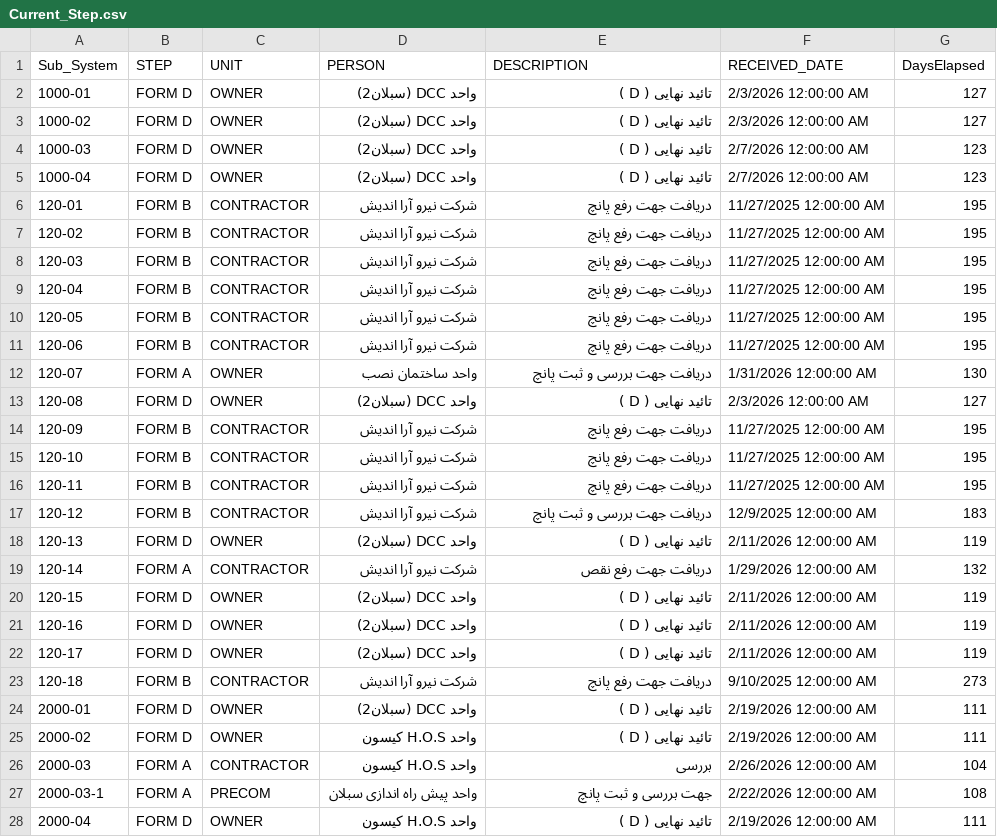
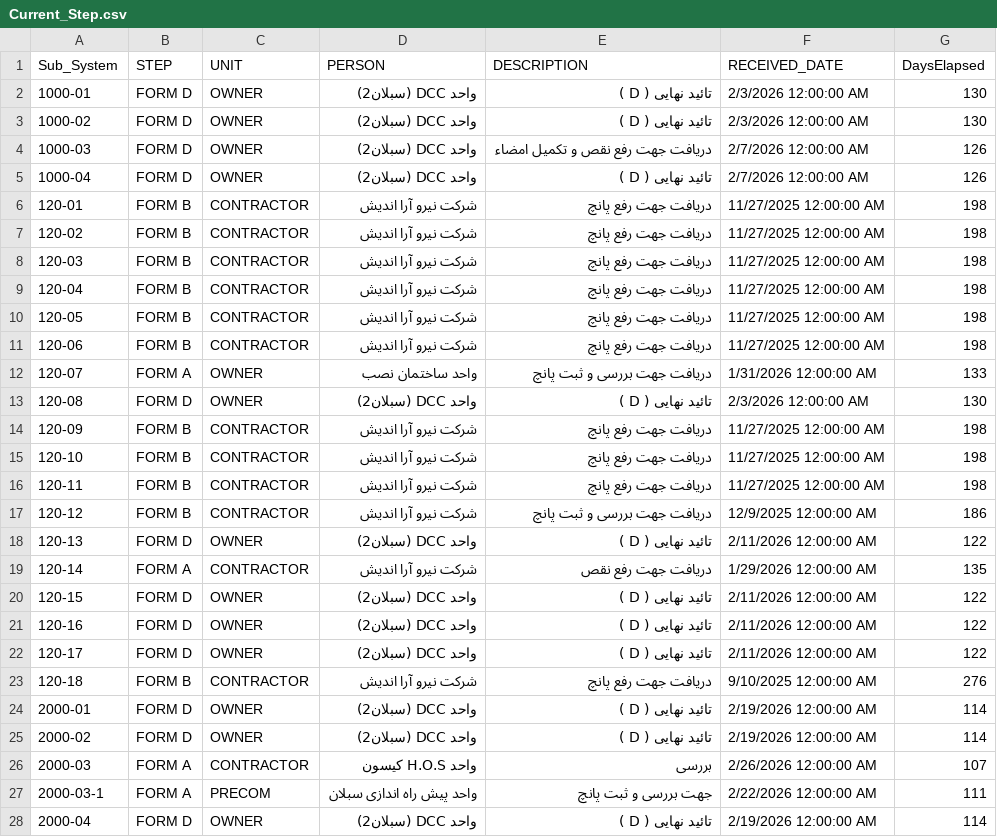
Before and after one commit to akarimvand/SAPRA2, a CSV file: dbcsv/Current_Step.csv, drawn as a sheet; only a part is shown; the diff covers the shown part only.

Commit message:
Upload Current_Step.csv by V.Salehipour on SMP-QC-D01647 at 2026-06-13 14:29:22

```diff
--- a/dbcsv/Current_Step.csv
+++ b/dbcsv/Current_Step.csv
@@ -1,28 +1,28 @@
 Sub_System,STEP,UNIT,PERSON,DESCRIPTION,RECEIVED_DATE,DaysElapsed
-1000-01,FORM D,OWNER,واحد DCC (سبلان2),تائید نهایی ( D ),2/3/2026 12:00:00 AM,127
-1000-02,FORM D,OWNER,واحد DCC (سبلان2),تائید نهایی ( D ),2/3/2026 12:00:00 AM,127
-1000-03,FORM D,OWNER,واحد DCC (سبلان2),تائید نهایی ( D ),2/7/2026 12:00:00 AM,123
-1000-04,FORM D,OWNER,واحد DCC (سبلان2),تائید نهایی ( D ),2/7/2026 12:00:00 AM,123
-120-01,FORM B,CONTRACTOR,شرکت نیرو آرا اندیش,دریافت جهت رفع پانچ,11/27/2025 12:00:00 AM,195
-120-02,FORM B,CONTRACTOR,شرکت نیرو آرا اندیش,دریافت جهت رفع پانچ,11/27/2025 12:00:00 AM,195
-120-03,FORM B,CONTRACTOR,شرکت نیرو آرا اندیش,دریافت جهت رفع پانچ,11/27/2025 12:00:00 AM,195
-120-04,FORM B,CONTRACTOR,شرکت نیرو آرا اندیش,دریافت جهت رفع پانچ,11/27/2025 12:00:00 AM,195
-120-05,FORM B,CONTRACTOR,شرکت نیرو آرا اندیش,دریافت جهت رفع پانچ,11/27/2025 12:00:00 AM,195
-120-06,FORM B,CONTRACTOR,شرکت نیرو آرا اندیش,دریافت جهت رفع پانچ,11/27/2025 12:00:00 AM,195
-120-07,FORM A,OWNER,واحد ساختمان نصب,دریافت جهت بررسی و ثبت پانچ,1/31/2026 12:00:00 AM,130
-120-08,FORM D,OWNER,واحد DCC (سبلان2),تائید نهایی ( D ),2/3/2026 12:00:00 AM,127
-120-09,FORM B,CONTRACTOR,شرکت نیرو آرا اندیش,دریافت جهت رفع پانچ,11/27/2025 12:00:00 AM,195
-120-10,FORM B,CONTRACTOR,شرکت نیرو آرا اندیش,دریافت جهت رفع پانچ,11/27/2025 12:00:00 AM,195
-120-11,FORM B,CONTRACTOR,شرکت نیرو آرا اندیش,دریافت جهت رفع پانچ,11/27/2025 12:00:00 AM,195
-120-12,FORM B,CONTRACTOR,شرکت نیرو آرا اندیش,دریافت جهت بررسی و ثبت پانچ,12/9/2025 12:00:00 AM,183
-120-13,FORM D,OWNER,واحد DCC (سبلان2),تائید نهایی ( D ),2/11/2026 12:00:00 AM,119
-120-14,FORM A,CONTRACTOR,شرکت نیرو آرا اندیش,دریافت جهت رفع نقص,1/29/2026 12:00:00 AM,132
-120-15,FORM D,OWNER,واحد DCC (سبلان2),تائید نهایی ( D ),2/11/2026 12:00:00 AM,119
-120-16,FORM D,OWNER,واحد DCC (سبلان2),تائید نهایی ( D ),2/11/2026 12:00:00 AM,119
-120-17,FORM D,OWNER,واحد DCC (سبلان2),تائید نهایی ( D ),2/11/2026 12:00:00 AM,119
-120-18,FORM B,CONTRACTOR,شرکت نیرو آرا اندیش,دریافت جهت رفع پانچ,9/10/2025 12:00:00 AM,273
-2000-01,FORM D,OWNER,واحد DCC (سبلان2),تائید نهایی ( D ),2/19/2026 12:00:00 AM,111
-2000-02,FORM D,OWNER,واحد H.O.S کیسون,تائید نهایی ( D ),2/19/2026 12:00:00 AM,111
-2000-03,FORM A,CONTRACTOR,واحد H.O.S کیسون,بررسی,2/26/2026 12:00:00 AM,104
-2000-03-1,FORM A,PRECOM,واحد پیش راه اندازی سبلان,جهت بررسی و ثبت پانچ,2/22/2026 12:00:00 AM,108
-2000-04,FORM D,OWNER,واحد H.O.S کیسون,تائید نهایی ( D ),2/19/2026 12:00:00 AM,111
+1000-01,FORM D,OWNER,واحد DCC (سبلان2),تائید نهایی ( D ),2/3/2026 12:00:00 AM,130
+1000-02,FORM D,OWNER,واحد DCC (سبلان2),تائید نهایی ( D ),2/3/2026 12:00:00 AM,130
+1000-03,FORM D,OWNER,واحد DCC (سبلان2),دریافت جهت رفع نقص و تکمیل امضاء,2/7/2026 12:00:00 AM,126
+1000-04,FORM D,OWNER,واحد DCC (سبلان2),تائید نهایی ( D ),2/7/2026 12:00:00 AM,126
+120-01,FORM B,CONTRACTOR,شرکت نیرو آرا اندیش,دریافت جهت رفع پانچ,11/27/2025 12:00:00 AM,198
+120-02,FORM B,CONTRACTOR,شرکت نیرو آرا اندیش,دریافت جهت رفع پانچ,11/27/2025 12:00:00 AM,198
+120-03,FORM B,CONTRACTOR,شرکت نیرو آرا اندیش,دریافت جهت رفع پانچ,11/27/2025 12:00:00 AM,198
+120-04,FORM B,CONTRACTOR,شرکت نیرو آرا اندیش,دریافت جهت رفع پانچ,11/27/2025 12:00:00 AM,198
+120-05,FORM B,CONTRACTOR,شرکت نیرو آرا اندیش,دریافت جهت رفع پانچ,11/27/2025 12:00:00 AM,198
+120-06,FORM B,CONTRACTOR,شرکت نیرو آرا اندیش,دریافت جهت رفع پانچ,11/27/2025 12:00:00 AM,198
+120-07,FORM A,OWNER,واحد ساختمان نصب,دریافت جهت بررسی و ثبت پانچ,1/31/2026 12:00:00 AM,133
+120-08,FORM D,OWNER,واحد DCC (سبلان2),تائید نهایی ( D ),2/3/2026 12:00:00 AM,130
+120-09,FORM B,CONTRACTOR,شرکت نیرو آرا اندیش,دریافت جهت رفع پانچ,11/27/2025 12:00:00 AM,198
+120-10,FORM B,CONTRACTOR,شرکت نیرو آرا اندیش,دریافت جهت رفع پانچ,11/27/2025 12:00:00 AM,198
+120-11,FORM B,CONTRACTOR,شرکت نیرو آرا اندیش,دریافت جهت رفع پانچ,11/27/2025 12:00:00 AM,198
+120-12,FORM B,CONTRACTOR,شرکت نیرو آرا اندیش,دریافت جهت بررسی و ثبت پانچ,12/9/2025 12:00:00 AM,186
+120-13,FORM D,OWNER,واحد DCC (سبلان2),تائید نهایی ( D ),2/11/2026 12:00:00 AM,122
+120-14,FORM A,CONTRACTOR,شرکت نیرو آرا اندیش,دریافت جهت رفع نقص,1/29/2026 12:00:00 AM,135
+120-15,FORM D,OWNER,واحد DCC (سبلان2),تائید نهایی ( D ),2/11/2026 12:00:00 AM,122
+120-16,FORM D,OWNER,واحد DCC (سبلان2),تائید نهایی ( D ),2/11/2026 12:00:00 AM,122
+120-17,FORM D,OWNER,واحد DCC (سبلان2),تائید نهایی ( D ),2/11/2026 12:00:00 AM,122
+120-18,FORM B,CONTRACTOR,شرکت نیرو آرا اندیش,دریافت جهت رفع پانچ,9/10/2025 12:00:00 AM,276
+2000-01,FORM D,OWNER,واحد DCC (سبلان2),تائید نهایی ( D ),2/19/2026 12:00:00 AM,114
+2000-02,FORM D,OWNER,واحد DCC (سبلان2),تائید نهایی ( D ),2/19/2026 12:00:00 AM,114
+2000-03,FORM A,CONTRACTOR,واحد H.O.S کیسون,بررسی,2/26/2026 12:00:00 AM,107
+2000-03-1,FORM A,PRECOM,واحد پیش راه اندازی سبلان,جهت بررسی و ثبت پانچ,2/22/2026 12:00:00 AM,111
+2000-04,FORM D,OWNER,واحد DCC (سبلان2),تائید نهایی ( D ),2/19/2026 12:00:00 AM,114
```
Also changed, not shown: 87 edited cells elsewhere in this file.
